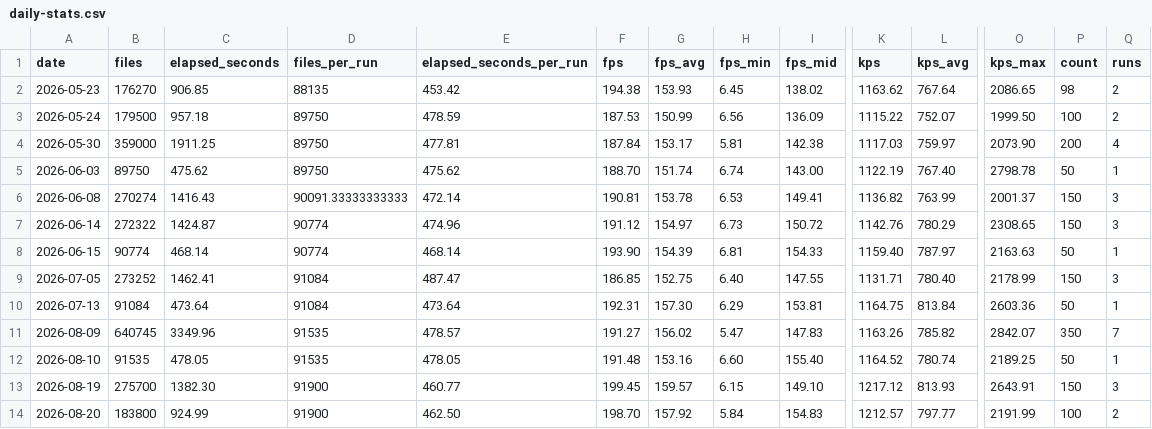
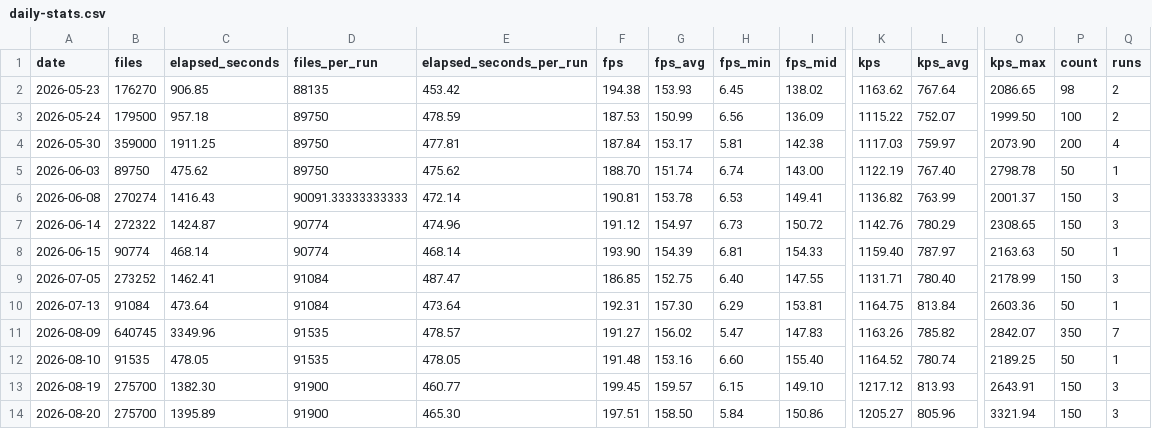
Before and after one commit to streetsidesoftware/cspell, a CSV file: static/daily-stats.csv, drawn as a sheet; only a part is shown, gaps mark what is left out; the diff names each change by its address in the sheet, - before the commit and + after, or states it on an @@ line.

```diff
--- a/static/daily-stats.csv
+++ b/static/daily-stats.csv
-B14 (files): 183800
+B14 (files): 275700
-C14 (elapsed_seconds): 924.99
+C14 (elapsed_seconds): 1395.89
-E14 (elapsed_seconds_per_run): 462.50
+E14 (elapsed_seconds_per_run): 465.30
-F14 (fps): 198.70
+F14 (fps): 197.51
-G14 (fps_avg): 157.92
+G14 (fps_avg): 158.50
-I14 (fps_mid): 154.83
+I14 (fps_mid): 150.86
-K14 (kps): 1212.57
+K14 (kps): 1205.27
-L14 (kps_avg): 797.77
+L14 (kps_avg): 805.96
-O14 (kps_max): 2191.99
+O14 (kps_max): 3321.94
-P14 (count): 100
+P14 (count): 150
-Q14 (runs): 2
+Q14 (runs): 3
```
Also changed, not shown: 2 other files.
